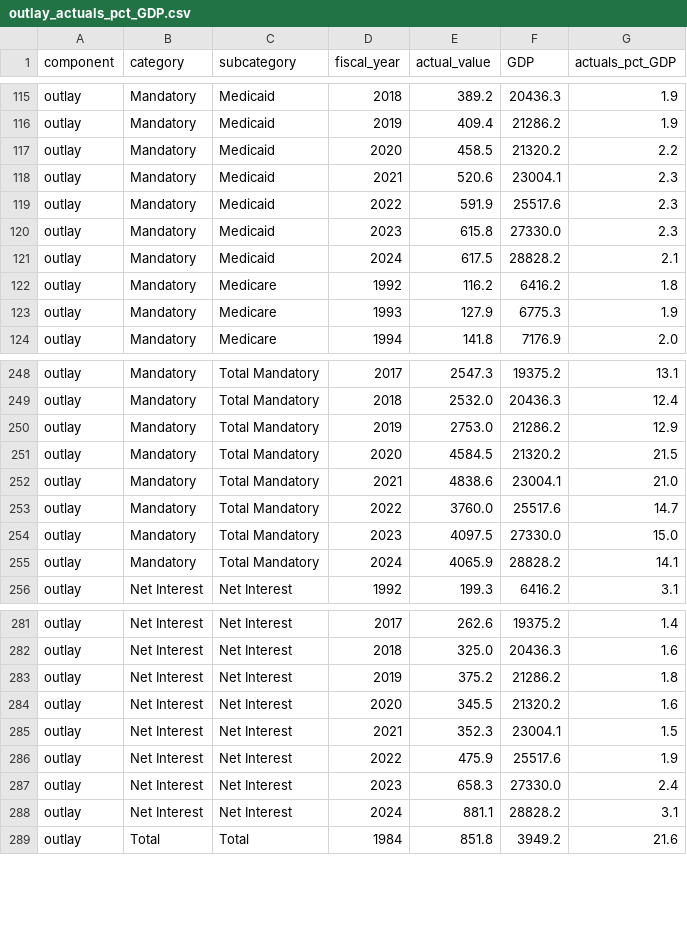
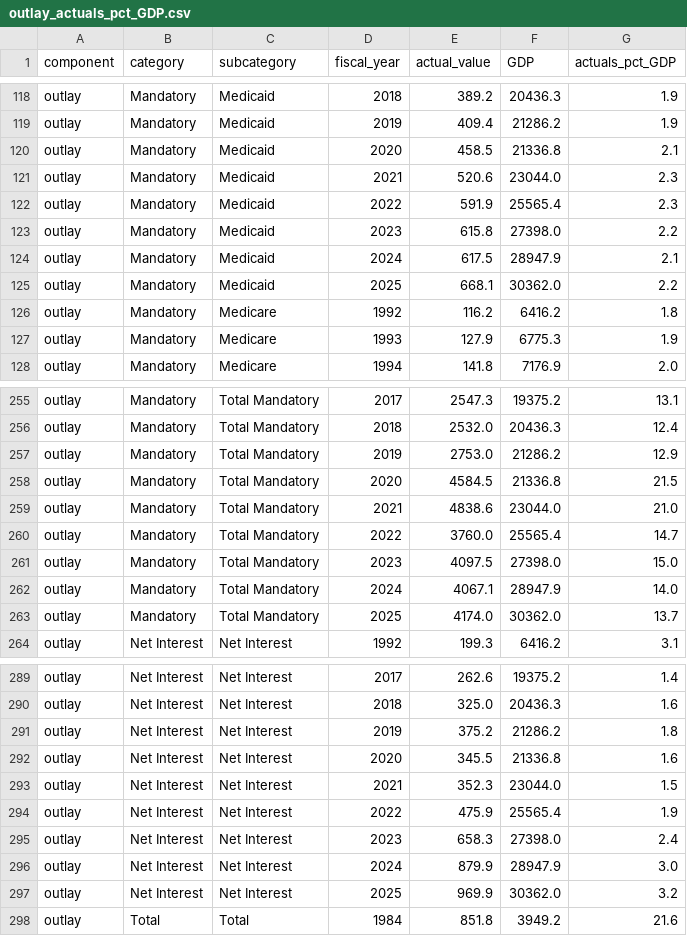
Before and after one commit to US-CBO/eval-projections, a CSV file: output_data/outlay_actuals_pct_GDP.csv, drawn as a sheet; only a part is shown, gaps mark what is left out; the diff covers the shown part only.

```diff
--- a/output_data/outlay_actuals_pct_GDP.csv
+++ b/output_data/outlay_actuals_pct_GDP.csv
@@ -116,7 +119,8 @@ outlay,Mandatory,Medicaid,2018,389.2,20436.3,1.9
 outlay,Mandatory,Medicaid,2019,409.4,21286.2,1.9
-outlay,Mandatory,Medicaid,2020,458.5,21320.2,2.2
-outlay,Mandatory,Medicaid,2021,520.6,23004.1,2.3
-outlay,Mandatory,Medicaid,2022,591.9,25517.6,2.3
-outlay,Mandatory,Medicaid,2023,615.8,27330.0,2.3
-outlay,Mandatory,Medicaid,2024,617.5,28828.2,2.1
+outlay,Mandatory,Medicaid,2020,458.5,21336.8,2.1
+outlay,Mandatory,Medicaid,2021,520.6,23044.0,2.3
+outlay,Mandatory,Medicaid,2022,591.9,25565.4,2.3
+outlay,Mandatory,Medicaid,2023,615.8,27398.0,2.2
+outlay,Mandatory,Medicaid,2024,617.5,28947.9,2.1
+outlay,Mandatory,Medicaid,2025,668.1,30362.0,2.2
 outlay,Mandatory,Medicare,1992,116.2,6416.2,1.8
@@ -250,7 +257,8 @@ outlay,Mandatory,Total Mandatory,2018,2532.0,20436.3,12.4
 outlay,Mandatory,Total Mandatory,2019,2753.0,21286.2,12.9
-outlay,Mandatory,Total Mandatory,2020,4584.5,21320.2,21.5
-outlay,Mandatory,Total Mandatory,2021,4838.6,23004.1,21.0
-outlay,Mandatory,Total Mandatory,2022,3760.0,25517.6,14.7
-outlay,Mandatory,Total Mandatory,2023,4097.5,27330.0,15.0
-outlay,Mandatory,Total Mandatory,2024,4065.9,28828.2,14.1
+outlay,Mandatory,Total Mandatory,2020,4584.5,21336.8,21.5
+outlay,Mandatory,Total Mandatory,2021,4838.6,23044.0,21.0
+outlay,Mandatory,Total Mandatory,2022,3760.0,25565.4,14.7
+outlay,Mandatory,Total Mandatory,2023,4097.5,27398.0,15.0
+outlay,Mandatory,Total Mandatory,2024,4067.1,28947.9,14.0
+outlay,Mandatory,Total Mandatory,2025,4174.0,30362.0,13.7
 outlay,Net Interest,Net Interest,1992,199.3,6416.2,3.1
@@ -283,7 +291,8 @@ outlay,Net Interest,Net Interest,2018,325.0,20436.3,1.6
 outlay,Net Interest,Net Interest,2019,375.2,21286.2,1.8
-outlay,Net Interest,Net Interest,2020,345.5,21320.2,1.6
-outlay,Net Interest,Net Interest,2021,352.3,23004.1,1.5
-outlay,Net Interest,Net Interest,2022,475.9,25517.6,1.9
-outlay,Net Interest,Net Interest,2023,658.3,27330.0,2.4
-outlay,Net Interest,Net Interest,2024,881.1,28828.2,3.1
+outlay,Net Interest,Net Interest,2020,345.5,21336.8,1.6
+outlay,Net Interest,Net Interest,2021,352.3,23044.0,1.5
+outlay,Net Interest,Net Interest,2022,475.9,25565.4,1.9
+outlay,Net Interest,Net Interest,2023,658.3,27398.0,2.4
+outlay,Net Interest,Net Interest,2024,879.9,28947.9,3.0
+outlay,Net Interest,Net Interest,2025,969.9,30362.0,3.2
 outlay,Total,Total,1984,851.8,3949.2,21.6
```
Also changed, not shown: 7 added rows and 48 edited cells elsewhere in this file, input_data/actuals.csv, output_data/debt_projection_errors.csv, 15 other files.
